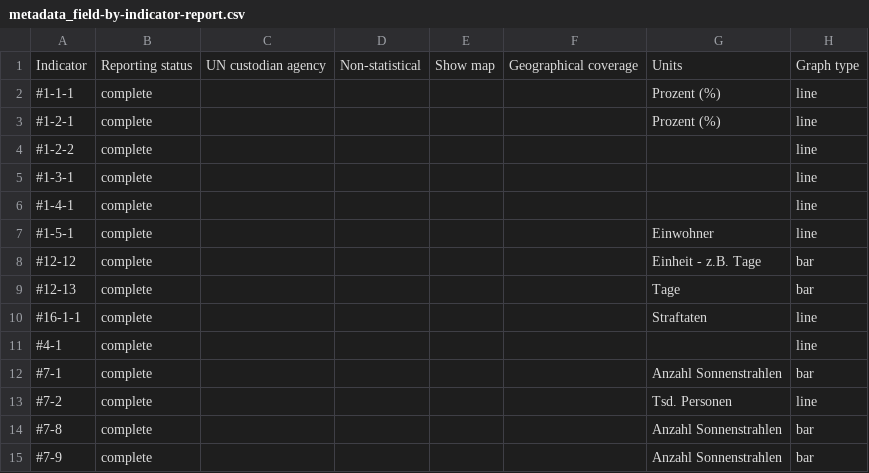
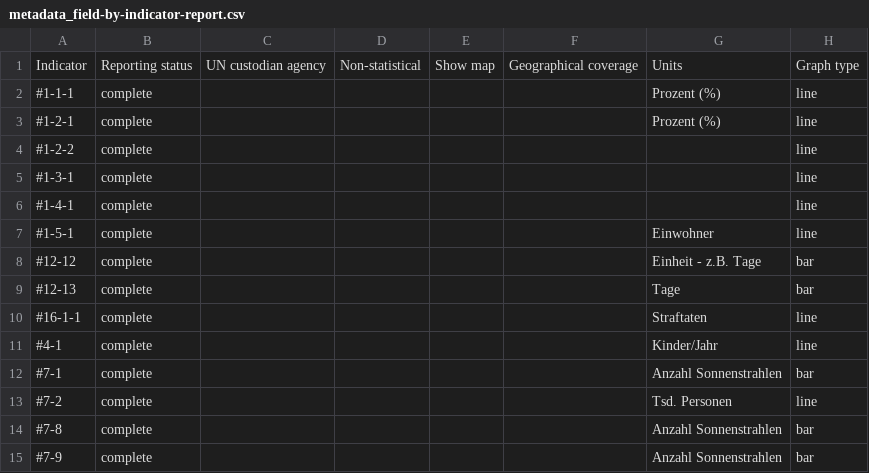
Before and after one commit to Land-Schleswig-Holstein/osdg-data, a CSV file: metadata_field-by-indicator-report.csv, drawn as a sheet.

```diff
--- a/metadata_field-by-indicator-report.csv
+++ b/metadata_field-by-indicator-report.csv
@@ -10,3 +10,3 @@ Indicator,Reporting status,UN custodian agency,Non-statistical,Show map,Geograph
 #16-1-1,complete,,,,,Straftaten,line
-#4-1,complete,,,,,,line
+#4-1,complete,,,,,Kinder/Jahr,line
 #7-1,complete,,,,,Anzahl Sonnenstrahlen,bar
```
Also changed, not shown: 17 other files.
